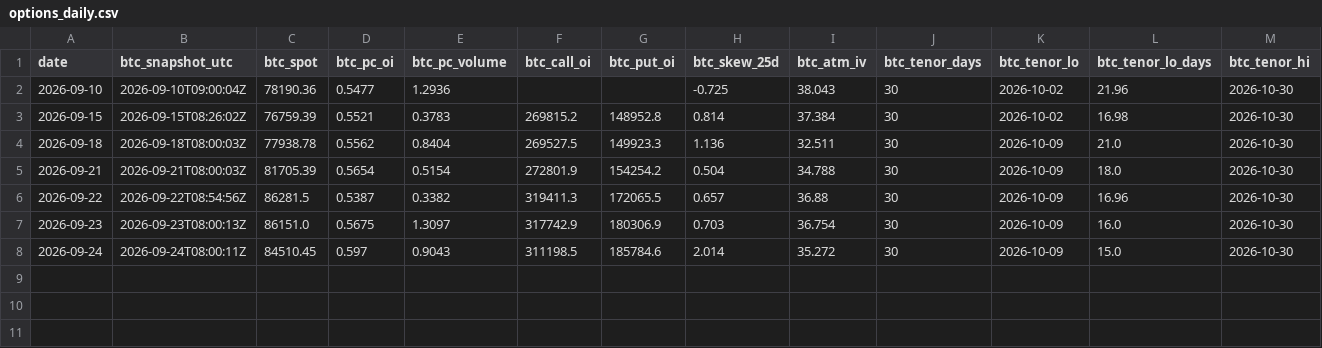
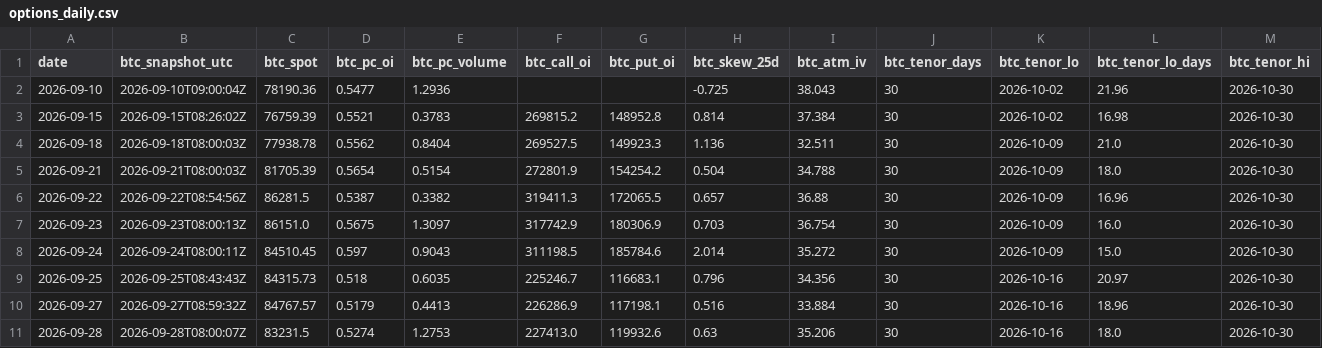
Before and after one commit to 3Jack1/btc-credit-dashboard, a CSV file: options_daily.csv, drawn as a sheet; only a part is shown; rows hold the shown columns only; the diff names each change by its address in the sheet, - before the commit and + after, or states it on an @@ line.

```diff
--- a/options_daily.csv
+++ b/options_daily.csv
+row 9: 2026-09-25 | 2026-09-25T08:43:43Z | 84315.73 | 0.518 | 0.6035 | 225246.7 | 116683.1 | 0.796 | 34.356 | 30 | 2026-10-16 | 20.97 | 2026-10-30
+row 10: 2026-09-27 | 2026-09-27T08:59:32Z | 84767.57 | 0.5179 | 0.4413 | 226286.9 | 117198.1 | 0.516 | 33.884 | 30 | 2026-10-16 | 18.96 | 2026-10-30
+row 11: 2026-09-28 | 2026-09-28T08:00:07Z | 83231.5 | 0.5274 | 1.2753 | 227413.0 | 119932.6 | 0.63 | 35.206 | 30 | 2026-10-16 | 18.0 | 2026-10-30
```
Also changed, not shown: dashboard_state.csv, 1 other file.
